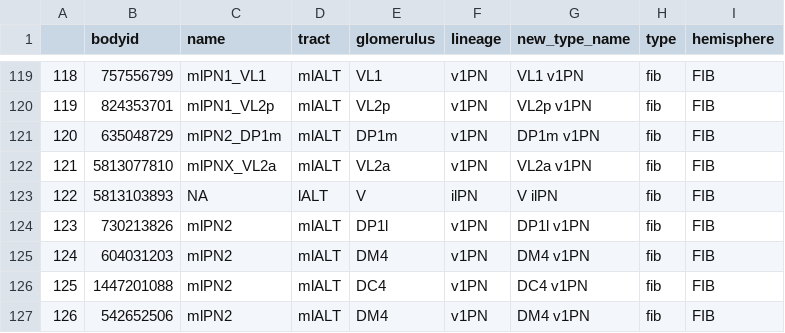
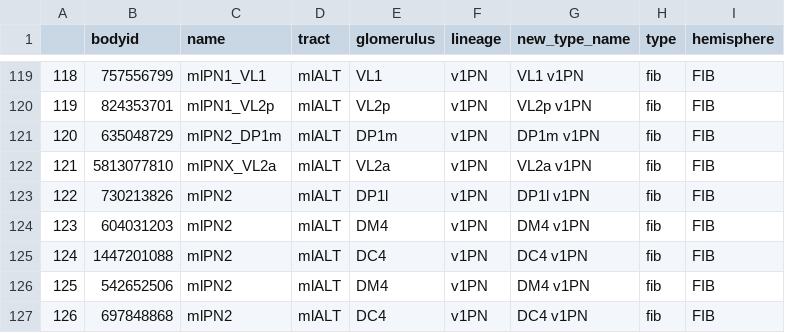
Before and after one commit to flyconnectome/hemibrain_olf_data, a CSV file: FIB_uPNs.csv, drawn as a sheet; only a part is shown, gaps mark what is left out; the shorter side is filled out with more unchanged rows; removed rows and columns are numbered as before the commit, all else as after; the diff names each change by its address in the sheet, - before the commit and + after, or states it on an @@ line.

Commit message:
Removed 5813103893 that merged into another
5813103893 merged into 698508565. Both parts of V ilPN.

```diff
--- a/FIB_uPNs.csv
+++ b/FIB_uPNs.csv
-row 123: 122 | 5813103893 | NA | lALT | V | ilPN | V ilPN | fib | FIB
@@ column A renumbered from row 123 down @@
```
